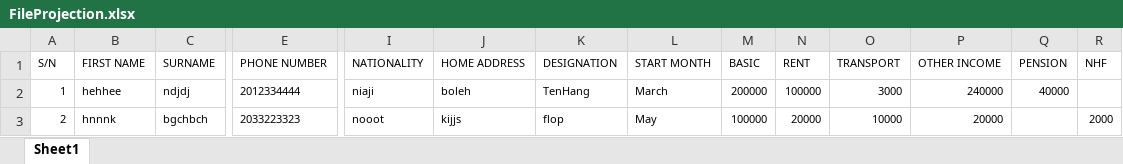
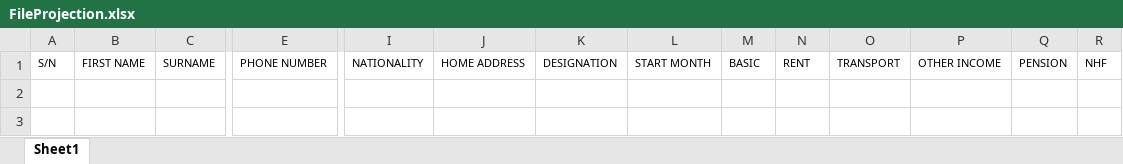
Before and after one commit to Edoirs/SSP-Angular, an Excel workbook: src/assets/files/FileProjection.xlsx, sheet Sheet1, drawn as a sheet; only a part is shown, gaps mark what is left out; values as stored, in another font and other column widths than the file's, no borders; rows hold the shown columns only; the diff names each change by its address in the sheet, - before the commit and + after, or states it on an @@ line.

```diff
--- a/src/assets/files/FileProjection.xlsx (sheet Sheet1)
+++ b/src/assets/files/FileProjection.xlsx (sheet Sheet1)
-row 2: 1 | hehhee | ndjdj | 2012334444 | niaji | boleh | TenHang | March | 200000 | 100000 | 3000 | 240000 | 40000
-row 3: 2 | hnnnk | bgchbch | 2033223323 | nooot | kijjs | flop | May | 100000 | 20000 | 10000 | 20000 |  | 2000
```
Also changed, not shown: src/assets/files/new-annual-return-upload.xlsx.
